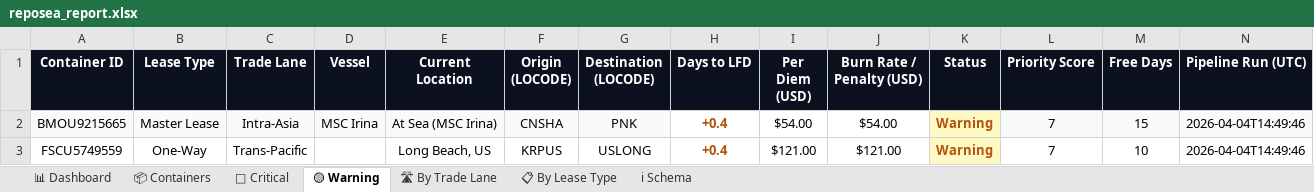
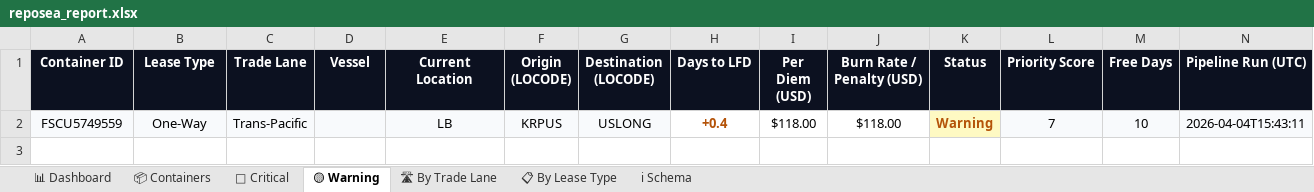
Before and after one commit to rahulmistry18/Reposea_container_optimizer, an Excel workbook: data/exports/reposea_report.xlsx, sheet 🟡 Warning, drawn as a sheet; values as stored, in another font and other column widths than the file's, no borders; table styles not drawn; removed rows and columns are numbered as before the commit, all else as after; the diff names each change by its address in the sheet, - before the commit and + after, or states it on an @@ line.

Commit message:
chore(data): pipeline run 2026-04-04T07:43:12Z [skip ci]

```diff
--- a/data/exports/reposea_report.xlsx (sheet 🟡 Warning)
+++ b/data/exports/reposea_report.xlsx (sheet 🟡 Warning)
-row 2: BMOU9215665 | Master Lease | Intra-Asia | MSC Irina | At Sea (MSC Irina) | CNSHA | PNK | +0.4 | $54.00 | $54.00 | Warning | 7 | 15 | 2026-04-04T14:49:46
-A2:G2 fill: none
+A2:G2 fill: #F8FAFC
-E2 (Current Location): Long Beach, US
+E2 (Current Location): LB
-I2 (Per Diem (USD)): $121.00
+I2 (Per Diem (USD)): $118.00
-J2 (Burn Rate / Penalty (USD)): $121.00
+J2 (Burn Rate / Penalty (USD)): $118.00
-L2:N2 fill: none
+L2:N2 fill: #F8FAFC
-N2 (Pipeline Run (UTC)): 2026-04-04T14:49:46
+N2 (Pipeline Run (UTC)): 2026-04-04T15:43:11
```
Also changed, not shown: sheet 📦 Containers, sheet 🔴 Critical, sheet 📊 Dashboard, sheet 📋 By Lease Type, sheet 🛣 By Trade Lane, 7 other files.
